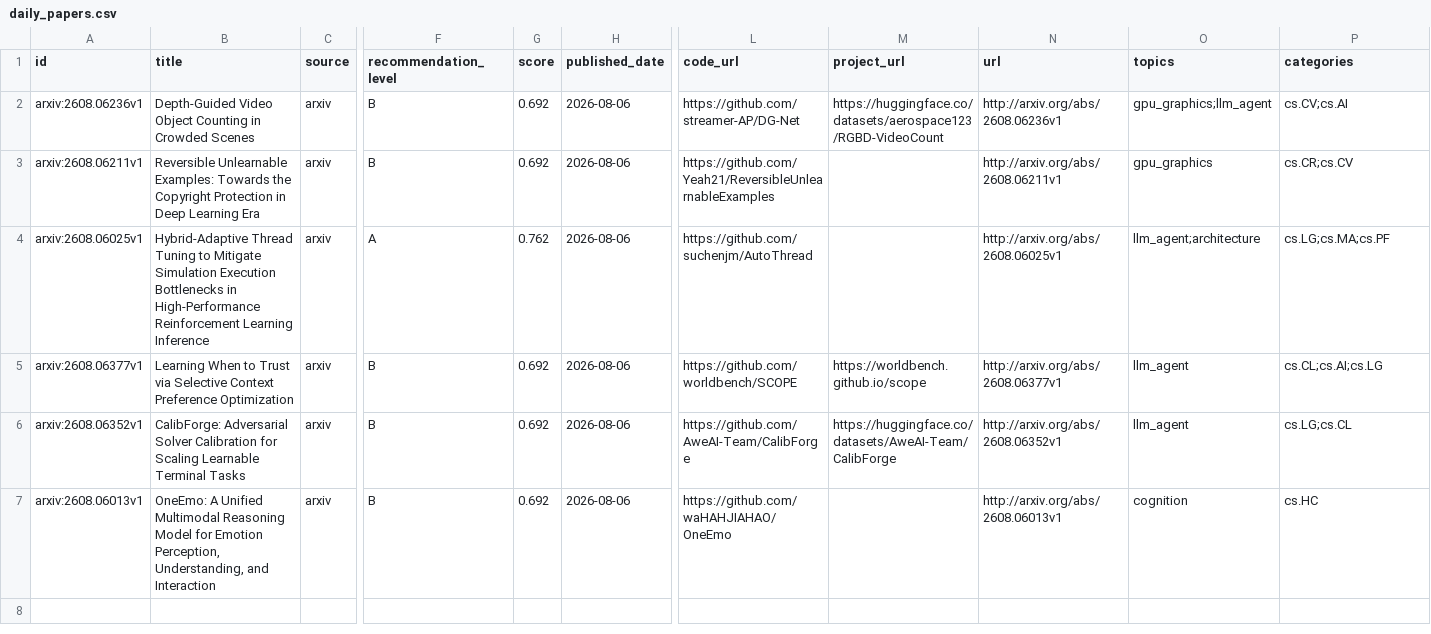
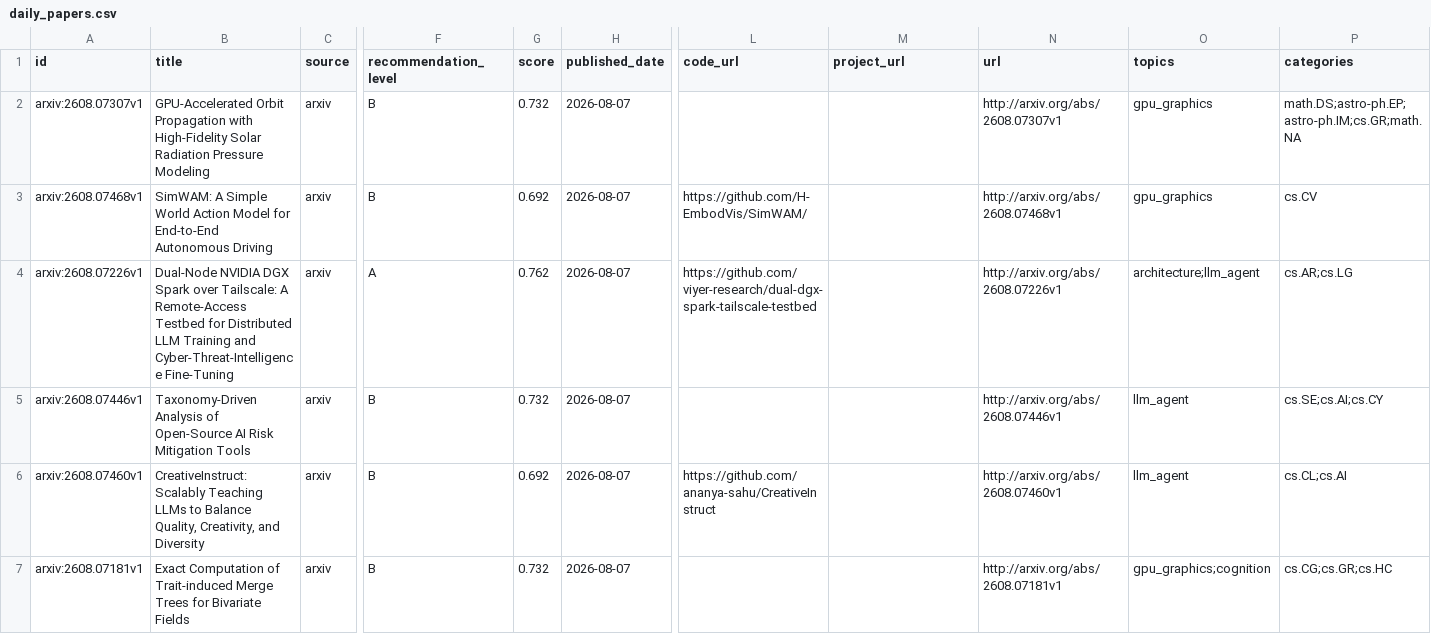
Before and after one commit to JayeCheng/paper-learning-system, a CSV file: data/exports/daily_papers.csv, drawn as a sheet; only a part is shown, gaps mark what is left out; the diff names each change by its address in the sheet, - before the commit and + after, or states it on an @@ line.

```diff
--- a/data/exports/daily_papers.csv
+++ b/data/exports/daily_papers.csv
-A2 (id): arxiv:2608.06236v1
+A2 (id): arxiv:2608.07307v1
-B2 (title): Depth-Guided Video Object Counting in Crowded Scenes
+B2 (title): GPU-Accelerated Orbit Propagation with High-Fidelity Solar Radiation Pressure Modeling
-G2 (score): 0.692
+G2 (score): 0.732
-H2:H7 (published_date): 2026-08-06
+H2:H7 (published_date): 2026-08-07
-L2 (code_url): https://github.com/streamer-AP/DG-Net
+L2 (code_url): (empty)
-M2 (project_url): https://huggingface.co/datasets/aerospace123/RGBD-VideoCount
+M2 (project_url): (empty)
-N2 (url): http://arxiv.org/abs/2608.06236v1
+N2 (url): http://arxiv.org/abs/2608.07307v1
-O2 (topics): gpu_graphics;llm_agent
+O2 (topics): gpu_graphics
-P2 (categories): cs.CV;cs.AI
+P2 (categories): math.DS;astro-ph.EP;astro-ph.IM;cs.GR;math.NA
-A3 (id): arxiv:2608.06211v1
+A3 (id): arxiv:2608.07468v1
-B3 (title): Reversible Unlearnable Examples: Towards the Copyright Protection in Deep Learning Era
+B3 (title): SimWAM: A Simple World Action Model for End-to-End Autonomous Driving
-L3 (code_url): https://github.com/Yeah21/ReversibleUnlearnableExamples
+L3 (code_url): https://github.com/H-EmbodVis/SimWAM/
-N3 (url): http://arxiv.org/abs/2608.06211v1
+N3 (url): http://arxiv.org/abs/2608.07468v1
-P3 (categories): cs.CR;cs.CV
+P3 (categories): cs.CV
-A4 (id): arxiv:2608.06025v1
+A4 (id): arxiv:2608.07226v1
-B4 (title): Hybrid-Adaptive Thread Tuning to Mitigate Simulation Execution Bottlenecks in High-Performance Reinforcement Learning Inference
+B4 (title): Dual-Node NVIDIA DGX Spark over Tailscale: A Remote-Access Testbed for Distributed LLM Training and Cyber-Threat-Intelligence Fine-Tuning
-L4 (code_url): https://github.com/suchenjm/AutoThread
+L4 (code_url): https://github.com/viyer-research/dual-dgx-spark-tailscale-testbed
-N4 (url): http://arxiv.org/abs/2608.06025v1
+N4 (url): http://arxiv.org/abs/2608.07226v1
-O4 (topics): llm_agent;architecture
+O4 (topics): architecture;llm_agent
-P4 (categories): cs.LG;cs.MA;cs.PF
+P4 (categories): cs.AR;cs.LG
-A5 (id): arxiv:2608.06377v1
+A5 (id): arxiv:2608.07446v1
-B5 (title): Learning When to Trust via Selective Context Preference Optimization
+B5 (title): Taxonomy-Driven Analysis of Open-Source AI Risk Mitigation Tools
-G5 (score): 0.692
+G5 (score): 0.732
-L5 (code_url): https://github.com/worldbench/SCOPE
+L5 (code_url): (empty)
-M5 (project_url): https://worldbench.github.io/scope
+M5 (project_url): (empty)
-N5 (url): http://arxiv.org/abs/2608.06377v1
+N5 (url): http://arxiv.org/abs/2608.07446v1
-P5 (categories): cs.CL;cs.AI;cs.LG
+P5 (categories): cs.SE;cs.AI;cs.CY
-A6 (id): arxiv:2608.06352v1
+A6 (id): arxiv:2608.07460v1
-B6 (title): CalibForge: Adversarial Solver Calibration for Scaling Learnable Terminal Tasks
+B6 (title): CreativeInstruct: Scalably Teaching LLMs to Balance Quality, Creativity, and Diversity
-L6 (code_url): https://github.com/AweAI-Team/CalibForge
+L6 (code_url): https://github.com/ananya-sahu/CreativeInstruct
-M6 (project_url): https://huggingface.co/datasets/AweAI-Team/CalibForge
+M6 (project_url): (empty)
-N6 (url): http://arxiv.org/abs/2608.06352v1
+N6 (url): http://arxiv.org/abs/2608.07460v1
-P6 (categories): cs.LG;cs.CL
+P6 (categories): cs.CL;cs.AI
-A7 (id): arxiv:2608.06013v1
+A7 (id): arxiv:2608.07181v1
-B7 (title): OneEmo: A Unified Multimodal Reasoning Model for Emotion Perception, Understanding, and Interaction
+B7 (title): Exact Computation of Trait-induced Merge Trees for Bivariate Fields
-G7 (score): 0.692
+G7 (score): 0.732
-L7 (code_url): https://github.com/waHAHJIAHAO/OneEmo
+L7 (code_url): (empty)
-N7 (url): http://arxiv.org/abs/2608.06013v1
+N7 (url): http://arxiv.org/abs/2608.07181v1
-O7 (topics): cognition
+O7 (topics): gpu_graphics;cognition
-P7 (categories): cs.HC
+P7 (categories): cs.CG;cs.GR;cs.HC
```
Also changed, not shown: data/exports/papers.csv, data/exports/reading_status.csv, 12 other files.
